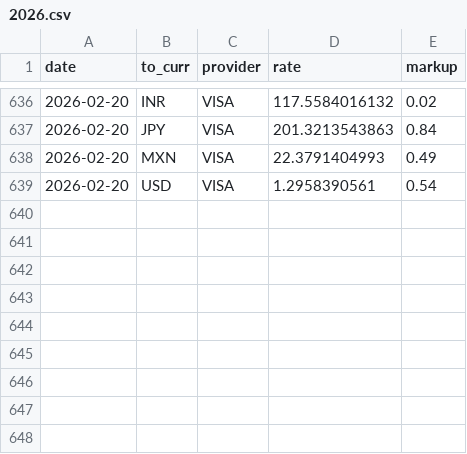
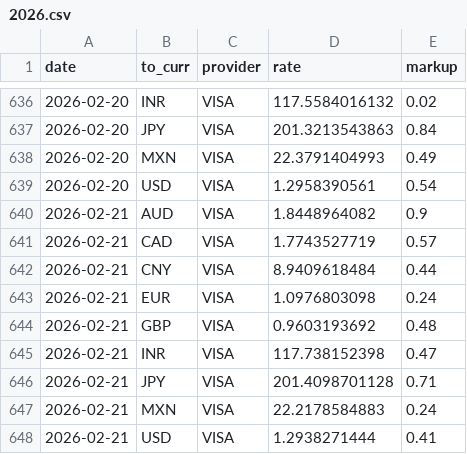
Before and after one commit to avishj/ForexRadar, a CSV file: db/CHF/2026.csv, drawn as a sheet; only a part is shown, gaps mark what is left out; the diff names each change by its address in the sheet, - before the commit and + after, or states it on an @@ line.

```diff
--- a/db/CHF/2026.csv
+++ b/db/CHF/2026.csv
+row 640: 2026-02-21 | AUD | VISA | 1.8448964082 | 0.9
+row 641: 2026-02-21 | CAD | VISA | 1.7743527719 | 0.57
+row 642: 2026-02-21 | CNY | VISA | 8.9409618484 | 0.44
+row 643: 2026-02-21 | EUR | VISA | 1.0976803098 | 0.24
+row 644: 2026-02-21 | GBP | VISA | 0.9603193692 | 0.48
+row 645: 2026-02-21 | INR | VISA | 117.738152398 | 0.47
+row 646: 2026-02-21 | JPY | VISA | 201.4098701128 | 0.71
+row 647: 2026-02-21 | MXN | VISA | 22.2178584883 | 0.24
+row 648: 2026-02-21 | USD | VISA | 1.2938271444 | 0.41
```
Also changed, not shown: db/CAD/2026.csv, db/EUR/2026.csv, 37 other files.
